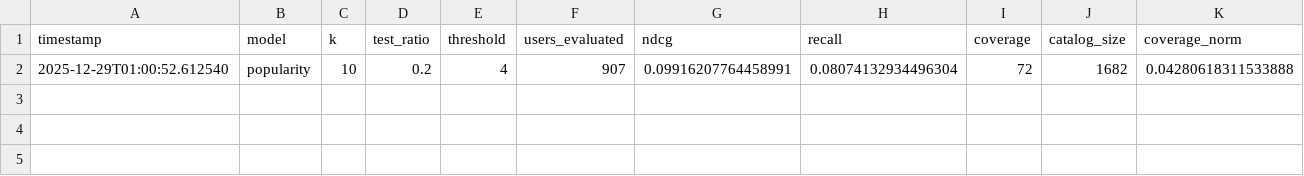
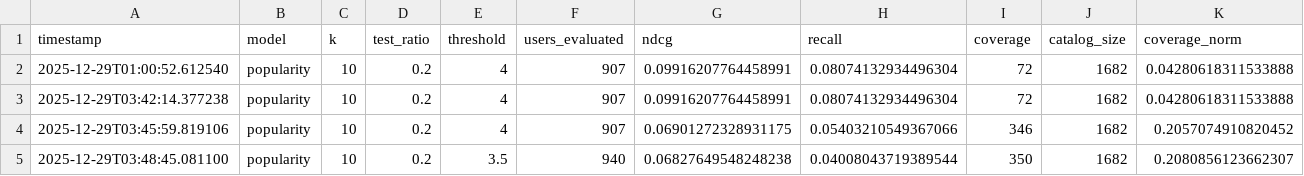
Before and after one commit to sujitmandava/rank-aware-recommender, a CSV file: results/experiments.csv, drawn as a sheet; the diff names each change by its address in the sheet, - before the commit and + after, or states it on an @@ line.

Commit message:
Added code to popularity and mf code

```diff
--- a/results/experiments.csv
+++ b/results/experiments.csv
+row 3: 2025-12-29T03:42:14.377238 | popularity | 10 | 0.2 | 4 | 907 | 0.09916207764458991 | 0.08074132934496304 | 72 | 1682 | 0.04280618311533888
+row 4: 2025-12-29T03:45:59.819106 | popularity | 10 | 0.2 | 4 | 907 | 0.06901272328931175 | 0.05403210549367066 | 346 | 1682 | 0.2057074910820452
+row 5: 2025-12-29T03:48:45.081100 | popularity | 10 | 0.2 | 3.5 | 940 | 0.06827649548248238 | 0.04008043719389544 | 350 | 1682 | 0.2080856123662307
```
Also changed, not shown: 5 other files.
